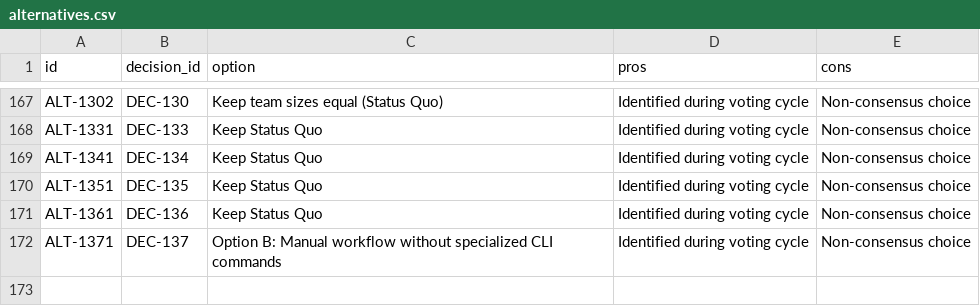
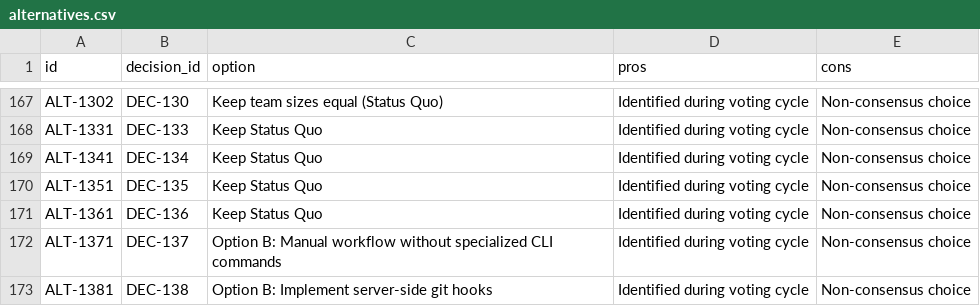
Before and after one commit to suli-g/council-manager, a CSV file: .agents/alternatives.csv, drawn as a sheet; only a part is shown, gaps mark what is left out; the diff names each change by its address in the sheet, - before the commit and + after, or states it on an @@ line.

```diff
--- a/.agents/alternatives.csv
+++ b/.agents/alternatives.csv
+row 173: ALT-1381 | DEC-138 | Option B: Implement server-side git hooks | Identified during voting cycle | Non-consensus choice
```
Also changed, not shown: .agents/decisions.csv, .agents/votes_manifest.csv, 1 other file.
